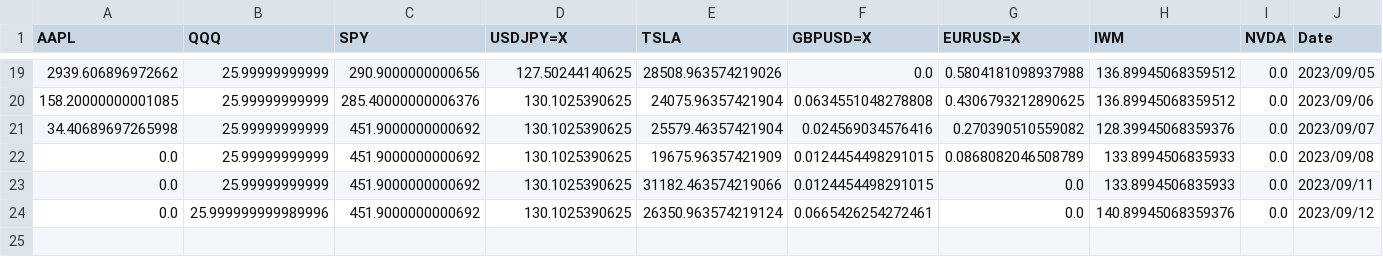
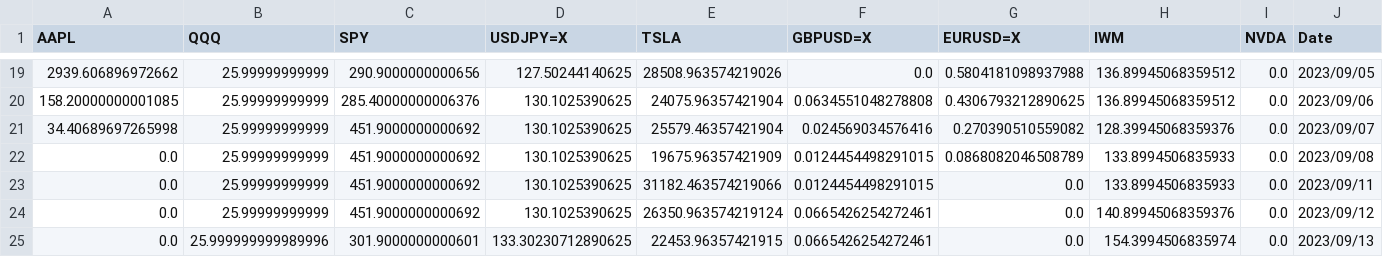
Before and after one commit to ayanopt/ayanopt, a CSV file: trading_performance.csv, drawn as a sheet; only a part is shown, gaps mark what is left out; rows hold the shown columns only; the diff names each change by its address in the sheet, - before the commit and + after, or states it on an @@ line.

```diff
--- a/trading_performance.csv
+++ b/trading_performance.csv
-B24 (QQQ): 25.999999999989996
+B24 (QQQ): 25.99999999999
+row 25: 0.0 | 25.999999999989996 | 301.9000000000601 | 133.30230712890625 | 22453.96357421915 | 0.0665426254272461 | 0.0 | 154.3994506835974 | 0.0 | 2023/09/13
```
Also changed, not shown: 9 other files.
